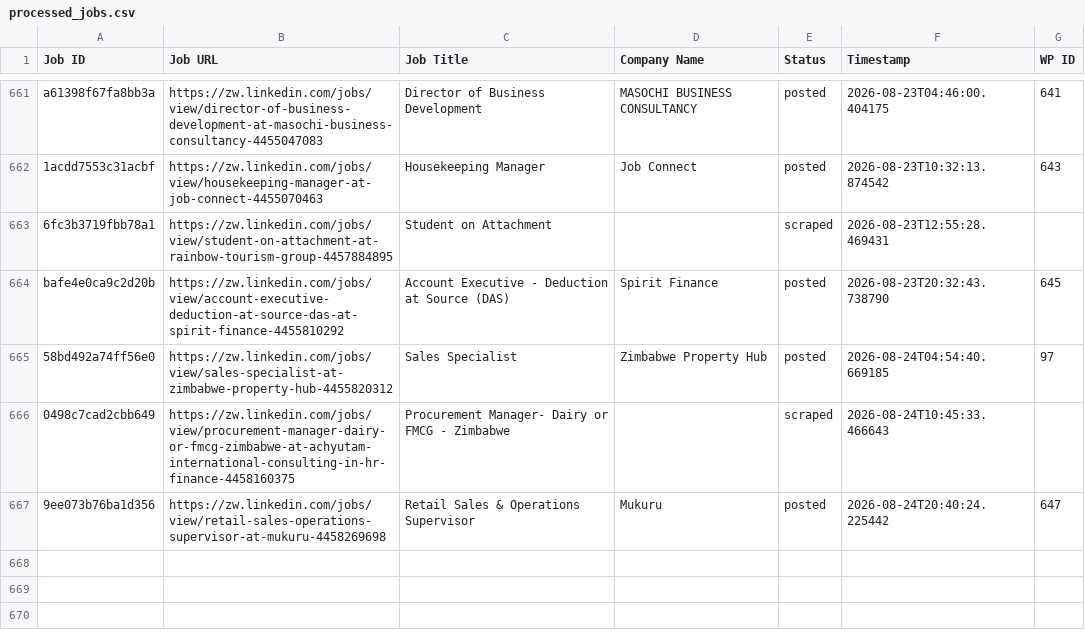
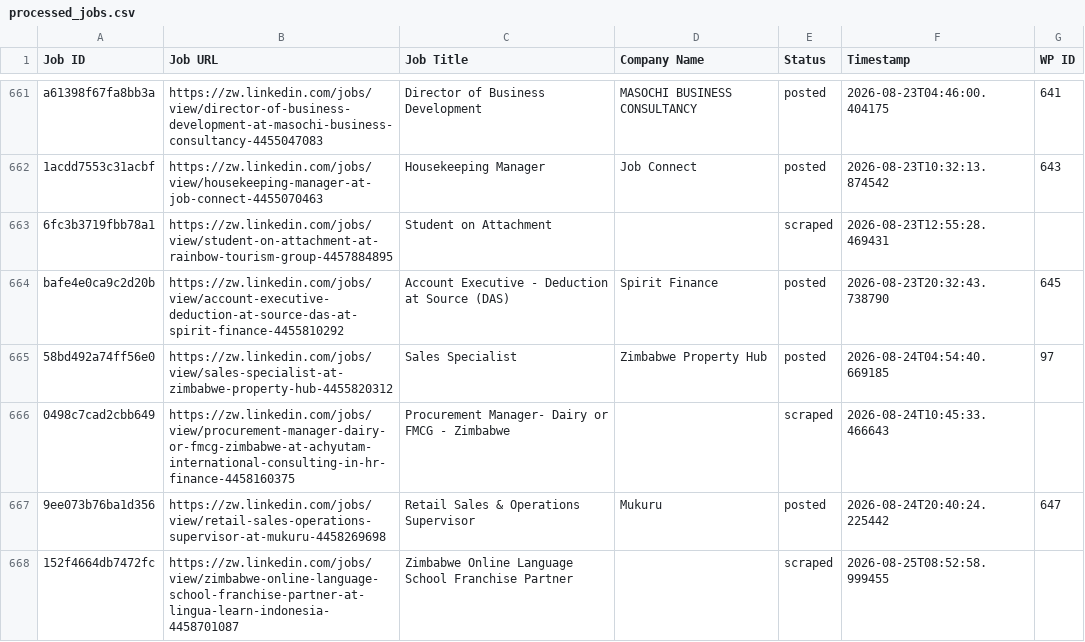
Before and after one commit to innovationinc2000/zw, a CSV file: processed_jobs.csv, drawn as a sheet; only a part is shown, gaps mark what is left out.

```diff
--- a/processed_jobs.csv
+++ b/processed_jobs.csv
@@ -667 +667,2 @@ bafe4e0ca9c2d20b,https://zw.linkedin.com/jobs/view/account-executive-deduction-a
 9ee073b76ba1d356,https://zw.linkedin.com/jobs/view/retail-sales-operations-supervisor-at-mukuru-4458269698,Retail Sales & Operations Supervisor,Mukuru,posted,2026-08-24T20:40:24.225442,647
+152f4664db7472fc,https://zw.linkedin.com/jobs/view/zimbabwe-online-language-school-franchise-partner-at-lingua-learn-indonesia-4458701087,Zimbabwe Online Language School Franchise Partner,,scraped,2026-08-25T08:52:58.999455,
```
